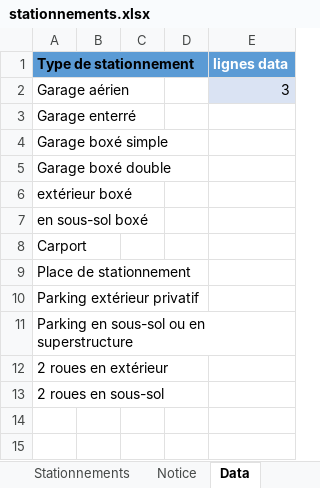
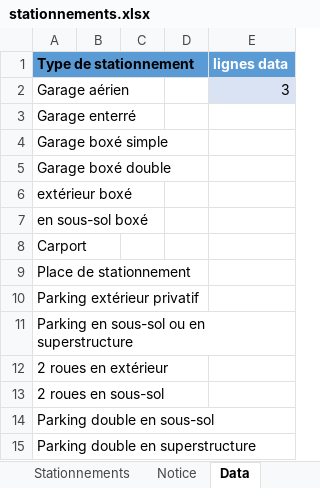
Before and after one commit to MTES-MCT/apilos, an Excel workbook: static/files/stationnements.xlsx, sheet Data, drawn as a sheet; values as stored, in another font and other column widths than the file's, no borders; table styles not drawn; the diff names each change by its address in the sheet, - before the commit and + after, or states it on an @@ line.

Commit message:
update: add 2 new stationnements

```diff
--- a/static/files/stationnements.xlsx (sheet Data)
+++ b/static/files/stationnements.xlsx (sheet Data)
+row 14: Parking double en sous-sol
+row 15: Parking double en superstructure
```
Also changed, not shown: 2 other files.
